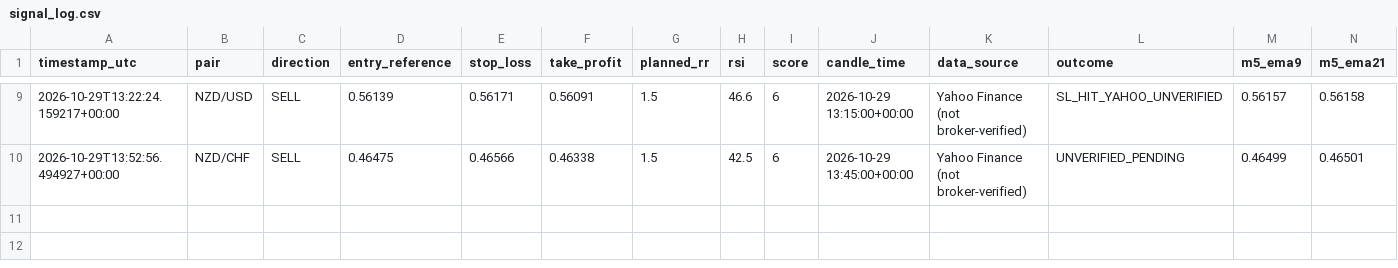
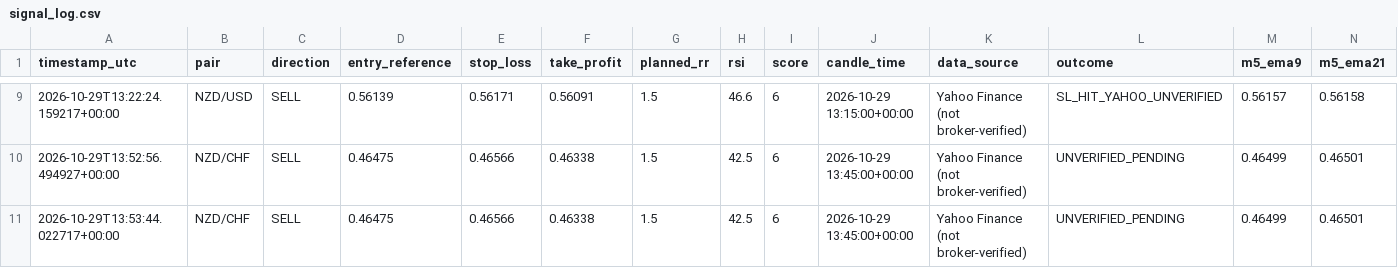
Before and after one commit to 81dwallington-source/Forex-alert-bot, a CSV file: signal_log.csv, drawn as a sheet; only a part is shown, gaps mark what is left out; rows hold the shown columns only; the diff names each change by its address in the sheet, - before the commit and + after, or states it on an @@ line.

```diff
--- a/signal_log.csv
+++ b/signal_log.csv
+row 11: 2026-10-29T13:53:44.022717+00:00 | NZD/CHF | SELL | 0.46475 | 0.46566 | 0.46338 | 1.5 | 42.5 | 6 | 2026-10-29 13:45:00+00:00 | Yahoo Finance (not broker-verified) | UNVERIFIED_PENDING | 0.46499 | 0.46501
```
